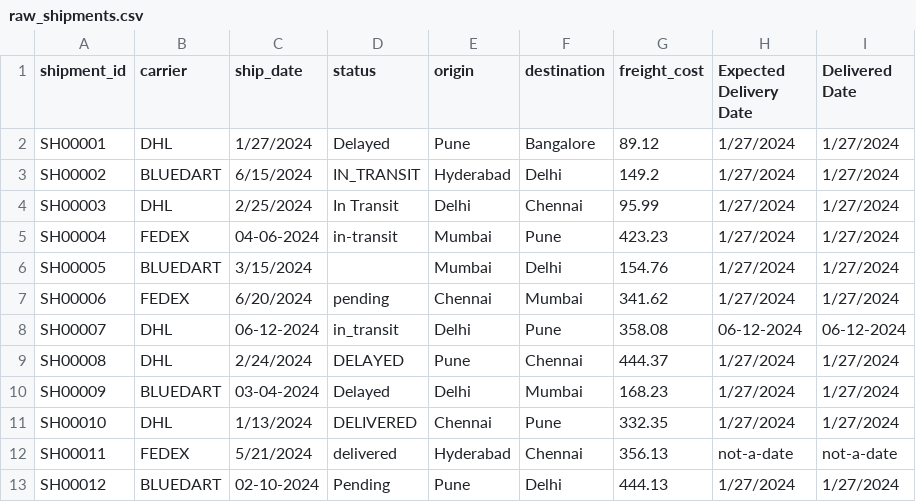
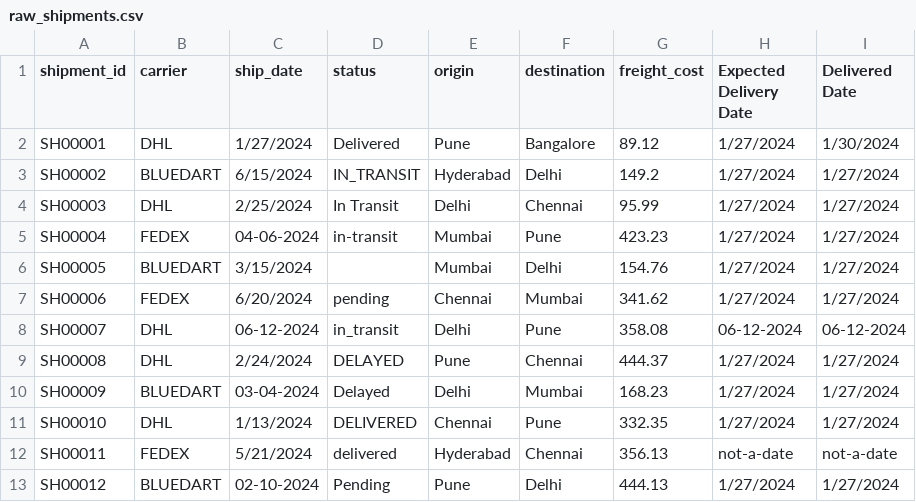
Before and after one commit to Raghav-techstar/Team-Hackathon-Day-21-, a CSV file: data/raw_shipments.csv, drawn as a sheet.

```diff
--- a/data/raw_shipments.csv
+++ b/data/raw_shipments.csv
@@ -1,3 +1,3 @@
 shipment_id,carrier,ship_date,status,origin,destination,freight_cost,Expected Delivery Date,Delivered Date
-SH00001,DHL,1/27/2024,Delayed,Pune,Bangalore,89.12,1/27/2024,1/27/2024
+SH00001,DHL,1/27/2024,Delivered,Pune,Bangalore,89.12,1/27/2024,1/30/2024
 SH00002,BLUEDART,6/15/2024,IN_TRANSIT,Hyderabad,Delhi,149.2,1/27/2024,1/27/2024
```
Also changed, not shown: output/Clean_Shipments.csv, output/Rejected_Shipments.csv, 3 other files.
